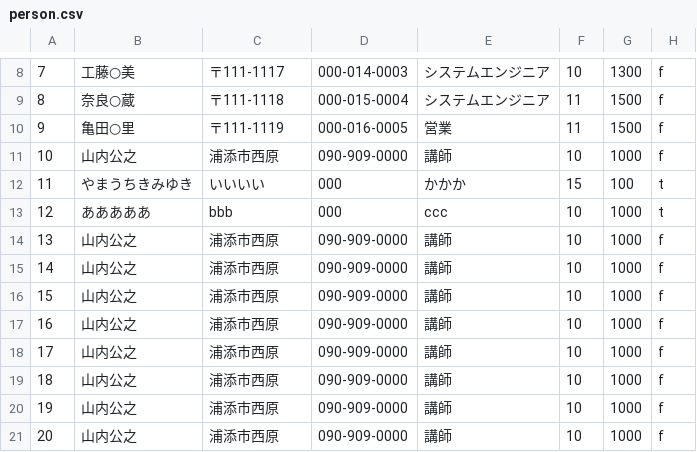
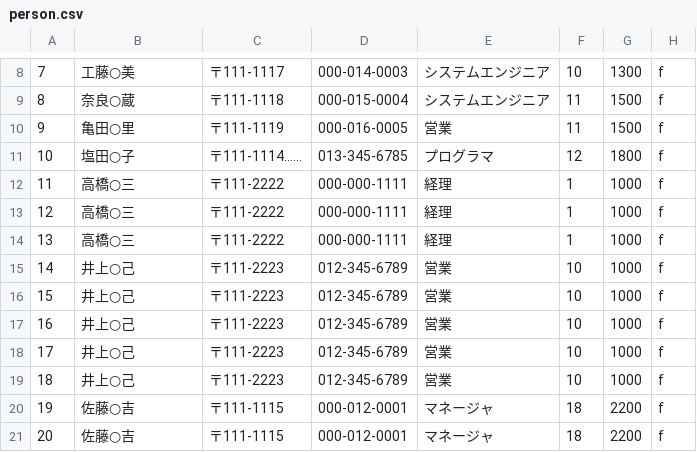
Before and after one commit to s13002/PBL2015, a CSV file: sample/person.csv, drawn as a sheet; only a part is shown, gaps mark what is left out; the diff covers the shown part only.

```diff
--- a/sample/person.csv
+++ b/sample/person.csv
@@ -10,12 +10,12 @@
 9,亀田○里,〒111-1119,000-016-0005,営業,11,1500,f
-10,山内公之,浦添市西原,090-909-0000,講師,10,1000,f
-11,やまうちきみゆき,いいいい,000,かかか,15,100,t
-12,あああああ,bbb,000,ccc,10,1000,t
-13,山内公之,浦添市西原,090-909-0000,講師,10,1000,f
-14,山内公之,浦添市西原,090-909-0000,講師,10,1000,f
-15,山内公之,浦添市西原,090-909-0000,講師,10,1000,f
-16,山内公之,浦添市西原,090-909-0000,講師,10,1000,f
-17,山内公之,浦添市西原,090-909-0000,講師,10,1000,f
-18,山内公之,浦添市西原,090-909-0000,講師,10,1000,f
-19,山内公之,浦添市西原,090-909-0000,講師,10,1000,f
-20,山内公之,浦添市西原,090-909-0000,講師,10,1000,f
+10,塩田○子,〒111-1114……,013-345-6785,プログラマ,12,1800,f
+11,高橋○三,〒111-2222,000-000-1111,経理,1,1000,f
+12,高橋○三,〒111-2222,000-000-1111,経理,1,1000,f
+13,高橋○三,〒111-2222,000-000-1111,経理,1,1000,f
+14,井上○己,〒111-2223,012-345-6789,営業,10,1000,f
+15,井上○己,〒111-2223,012-345-6789,営業,10,1000,f
+16,井上○己,〒111-2223,012-345-6789,営業,10,1000,f
+17,井上○己,〒111-2223,012-345-6789,営業,10,1000,f
+18,井上○己,〒111-2223,012-345-6789,営業,10,1000,f
+19,佐藤○吉,〒111-1115,000-012-0001,マネージャ,18,2200,f
+20,佐藤○吉,〒111-1115,000-012-0001,マネージャ,18,2200,f
```
Also changed, not shown: 24 edited cells elsewhere in this file, 2 other files.
